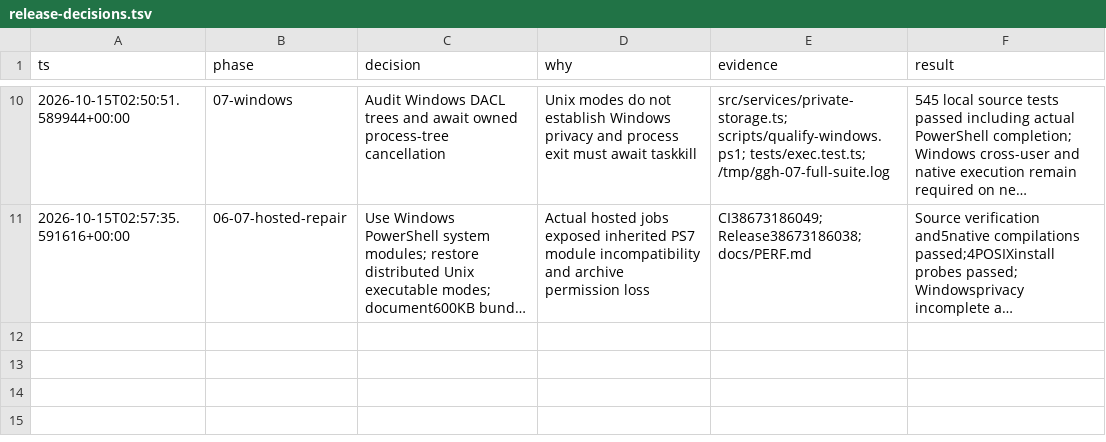
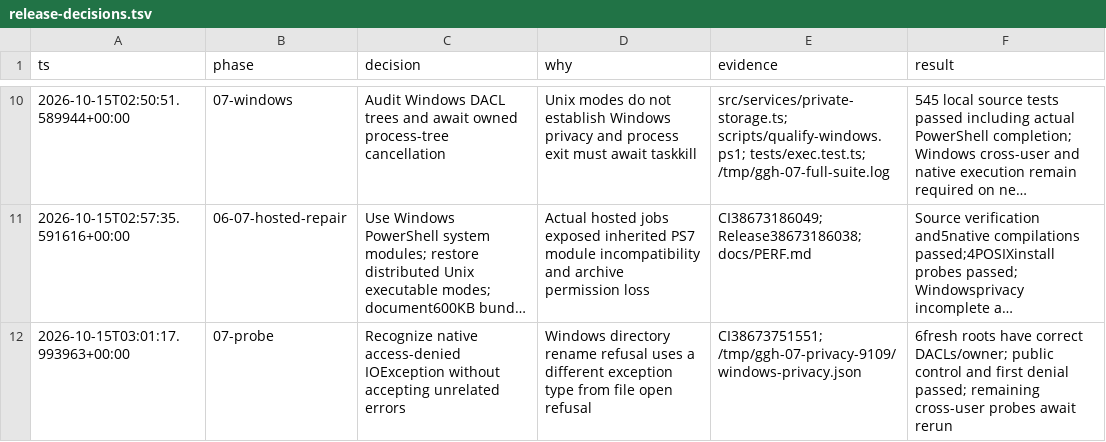
Before and after one commit to JonathanRReed/Good-GH-CLI, a TSV file: docs/quality/release-decisions.tsv, drawn as a sheet; only a part is shown, gaps mark what is left out; long unchanged cells end in …; the diff names each change by its address in the sheet, - before the commit and + after, or states it on an @@ line.

Commit message:
test: recognize Windows directory access denial

```diff
--- a/docs/quality/release-decisions.tsv
+++ b/docs/quality/release-decisions.tsv
+row 12: 2026-10-15T03:01:17.993963+00:00 | 07-probe | Recognize native access-denied IOException without accepting unrelated errors | Windows directory rename refusal uses a different exception type from file open refusal | CI38673751551; /tmp/ggh-07-privacy-9109/windows-privacy.json | 6fresh roots have correct DACLs/owner; public control and first denial passed; remaining cross-user probes await rerun
```
Also changed, not shown: 2 other files.
